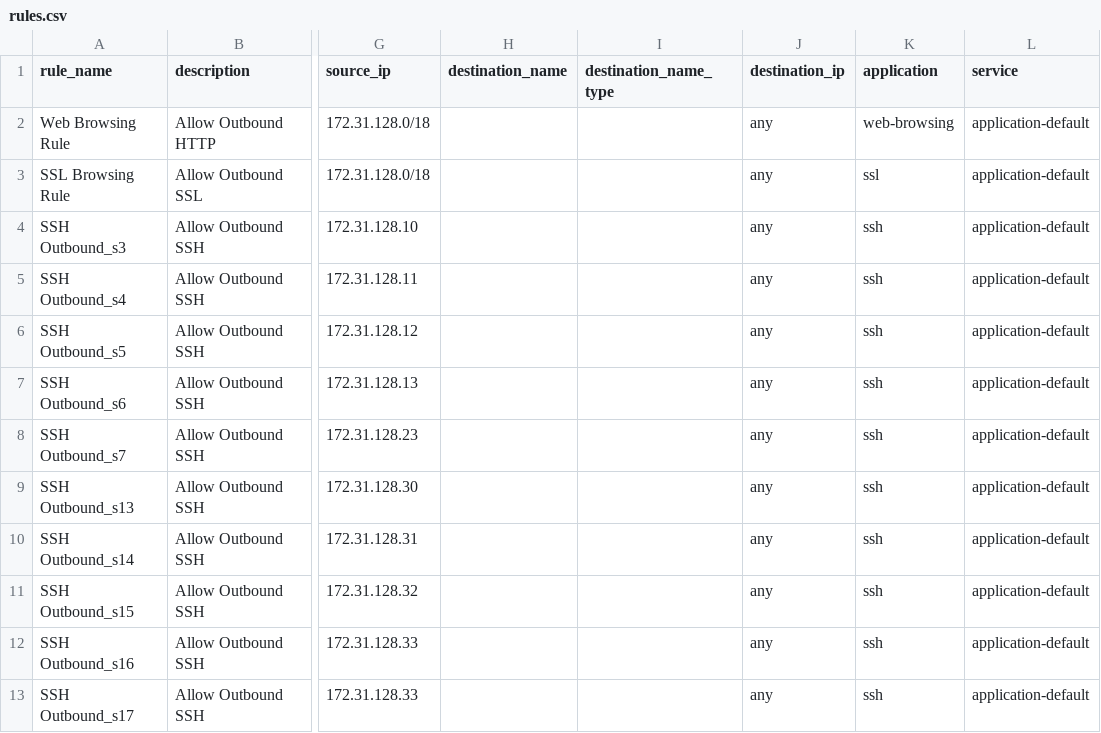
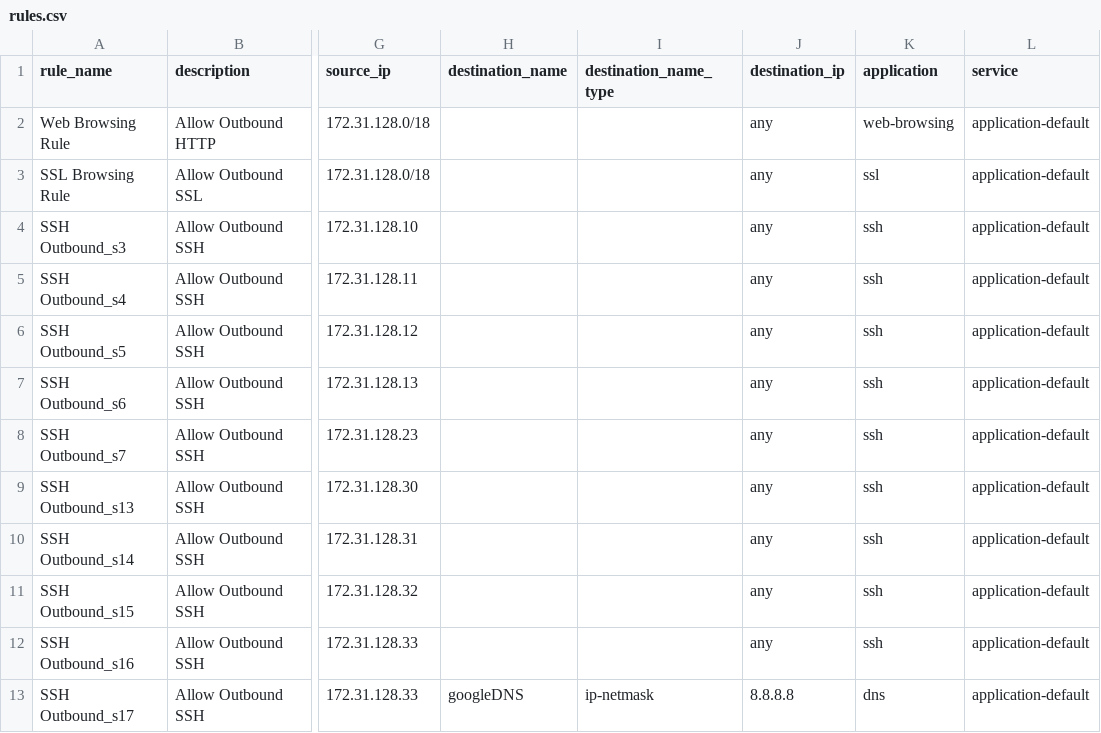
Before and after one commit to nhelfrey/ansible-pan-labs, a CSV file: roles/add_rules_mass/files/rules.csv, drawn as a sheet; only a part is shown, gaps mark what is left out; the diff names each change by its address in the sheet, - before the commit and + after, or states it on an @@ line.

Commit message:
Update rules.csv

```diff
--- a/roles/add_rules_mass/files/rules.csv
+++ b/roles/add_rules_mass/files/rules.csv
-H13 (destination_name): (empty)
+H13 (destination_name): googleDNS
-I13 (destination_name_type): (empty)
+I13 (destination_name_type): ip-netmask
-J13 (destination_ip): any
+J13 (destination_ip): 8.8.8.8
-K13 (application): ssh
+K13 (application): dns
```
